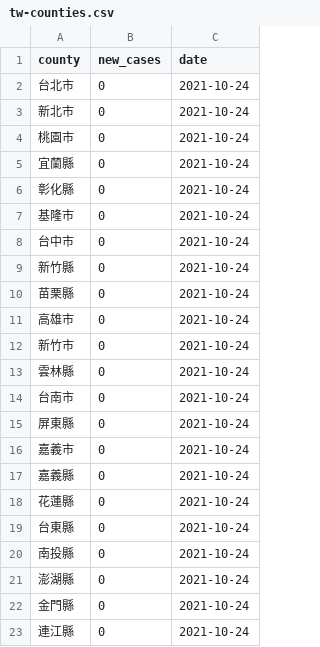
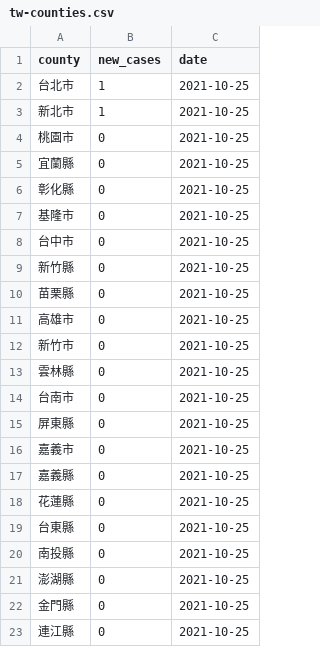
Before and after one commit to tnl-graphics/covid-19-data, a CSV file: live/tw-counties.csv, drawn as a sheet.

Commit message:
Flat: latest data (2021-10-25T16:05:20.142Z) {   "date": "2021-10-25T16:05:20.142Z",   "files": [     {       "name": "tw-counties.csv",       "deltaBytes": 529,       "source": "https://datastore.thenewslens.com/infographic/covid-19-data/tw-counties.csv"     },     {       "name": "live/tw-counties.csv",       "deltaBytes": 0,       "source": "https://datastore.thenewslens.com/infographic/covid-19-data/live/tw-counties.csv"     },     {       "name": "live/tw.csv",       "deltaBytes": 0,       "source": "https://datastore.thenewslens.com/infographic/covid-19-data/live/tw.csv"     },     {       "name": "rolling-averages/tw-counties.csv",       "deltaBytes": 694,       "source": "https://datastore.thenewslens.com/infographic/covid-19-data/rolling-averages/tw-counties.csv"     }   ] }

```diff
--- a/live/tw-counties.csv
+++ b/live/tw-counties.csv
@@ -1,23 +1,23 @@
 county,new_cases,date
-台北市,0,2021-10-24
-新北市,0,2021-10-24
-桃園市,0,2021-10-24
-宜蘭縣,0,2021-10-24
-彰化縣,0,2021-10-24
-基隆市,0,2021-10-24
-台中市,0,2021-10-24
-新竹縣,0,2021-10-24
-苗栗縣,0,2021-10-24
-高雄市,0,2021-10-24
-新竹市,0,2021-10-24
-雲林縣,0,2021-10-24
-台南市,0,2021-10-24
-屏東縣,0,2021-10-24
-嘉義市,0,2021-10-24
-嘉義縣,0,2021-10-24
-花蓮縣,0,2021-10-24
-台東縣,0,2021-10-24
-南投縣,0,2021-10-24
-澎湖縣,0,2021-10-24
-金門縣,0,2021-10-24
-連江縣,0,2021-10-24
+台北市,1,2021-10-25
+新北市,1,2021-10-25
+桃園市,0,2021-10-25
+宜蘭縣,0,2021-10-25
+彰化縣,0,2021-10-25
+基隆市,0,2021-10-25
+台中市,0,2021-10-25
+新竹縣,0,2021-10-25
+苗栗縣,0,2021-10-25
+高雄市,0,2021-10-25
+新竹市,0,2021-10-25
+雲林縣,0,2021-10-25
+台南市,0,2021-10-25
+屏東縣,0,2021-10-25
+嘉義市,0,2021-10-25
+嘉義縣,0,2021-10-25
+花蓮縣,0,2021-10-25
+台東縣,0,2021-10-25
+南投縣,0,2021-10-25
+澎湖縣,0,2021-10-25
+金門縣,0,2021-10-25
+連江縣,0,2021-10-25
```
Also changed, not shown: rolling-averages/tw-counties.csv, tw-counties.csv, 1 other file.
